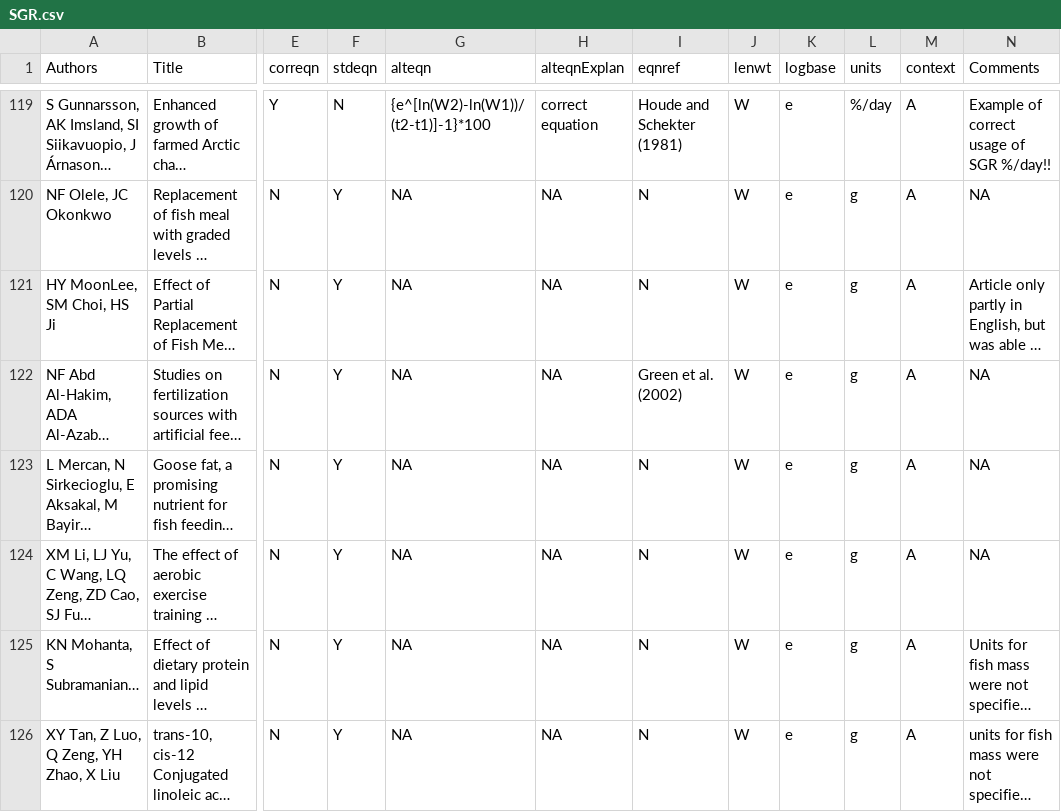
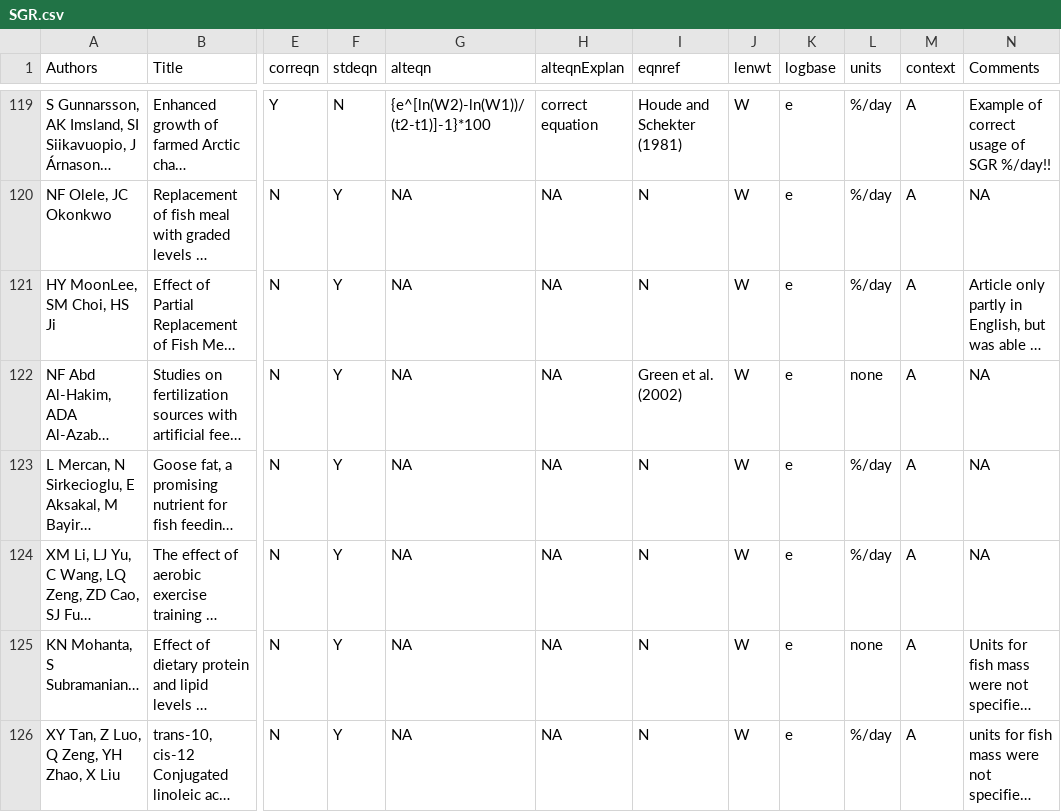
Before and after one commit to droglenc/SGR, a CSV file: data/SGR.csv, drawn as a sheet; only a part is shown, gaps mark what is left out; long unchanged cells end in …; the diff covers the shown part only; the diff names each change by its address in the sheet, - before the commit and + after, or states it on an @@ line.

```diff
--- a/data/SGR.csv
+++ b/data/SGR.csv
-L120:L121 (units): g
+L120:L121 (units): %/day
-L122 (units): g
+L122 (units): none
-L123:L124 (units): g
+L123:L124 (units): %/day
-L125 (units): g
+L125 (units): none
-L126 (units): g
+L126 (units): %/day
```
Also changed, not shown: 89 edited cells elsewhere in this file, 3 other files.
